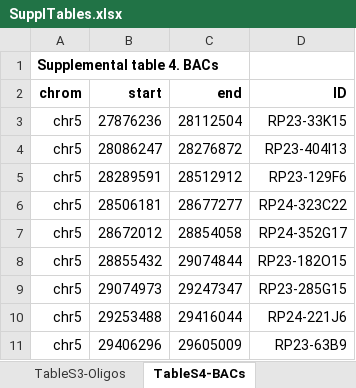
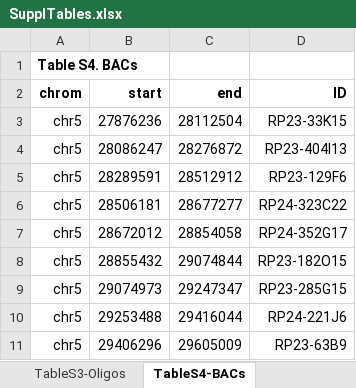
Before and after one commit to efriman/Friman_etal_LoopCoop, an Excel workbook: SupplTables.xlsx, sheet TableS4-BACs, drawn as a sheet; values as stored, in another font and other column widths than the file's, no borders; the diff names each change by its address in the sheet, - before the commit and + after, or states it on an @@ line.

Commit message:
Fixed suppl, Sox9 corr plot

```diff
--- a/SupplTables.xlsx (sheet TableS4-BACs)
+++ b/SupplTables.xlsx (sheet TableS4-BACs)
-A1 (chrom): Supplemental table 4. BACs
+A1 (chrom): Table S4. BACs
```
Also changed, not shown: sheet TableS1-Statistics, sheet TableS3-Oligos, sheet TableS6-Data, sheet TableS2-Plasmids, sheet TableS5-Fosmids, sheet TableS7-Guide pools, 1 other file.
